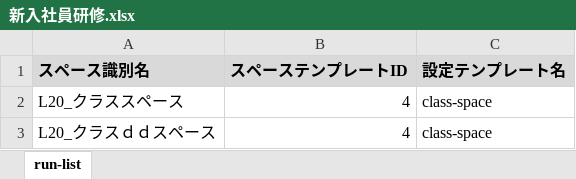
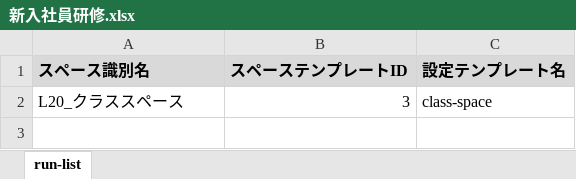
Before and after one commit to nishida2073/project_management, an Excel workbook: tool/kintone-resourse-generator/run-list/新入社員研修.xlsx, sheet run-list, drawn as a sheet; values as stored, in another font and other column widths than the file's, no borders; the diff names each change by its address in the sheet, - before the commit and + after, or states it on an @@ line.

```diff
--- a/tool/kintone-resourse-generator/run-list/新入社員研修.xlsx (sheet run-list)
+++ b/tool/kintone-resourse-generator/run-list/新入社員研修.xlsx (sheet run-list)
-B2 (スペーステンプレートID): 4
+B2 (スペーステンプレートID): 3
-row 3: L20_クラスｄｄスペース | 4 | class-space
```
Also changed, not shown: 37 other files.
